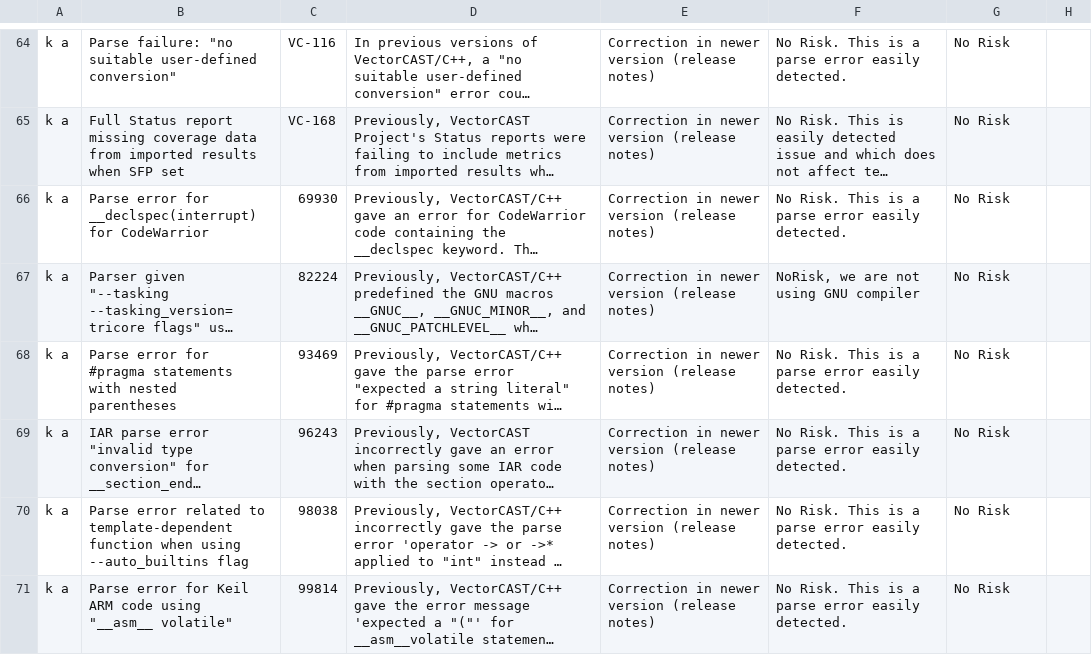
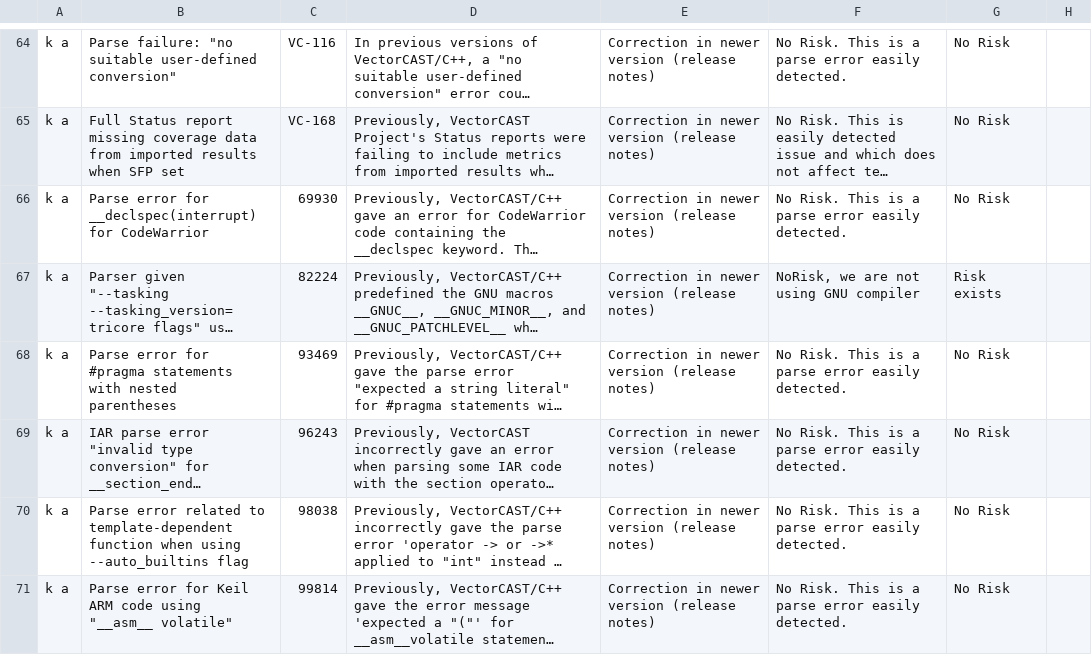
Before and after one commit to CloakMe/sunnystronghold, a CSV file: Issues_Vector21-periodicreview-oct25o.csv, drawn as a sheet; only a part is shown, gaps mark what is left out; long unchanged cells end in …; the diff covers the shown part only; the diff names each change by its address in the sheet, - before the commit and + after, or states it on an @@ line.

```diff
--- a/Issues_Vector21-periodicreview-oct25o.csv
+++ b/Issues_Vector21-periodicreview-oct25o.csv
-G67: No Risk
+G67: Risk exists
```
Also changed, not shown: 1 added row, 1 removed row and 15 edited cells elsewhere in this file, 4 other files.
